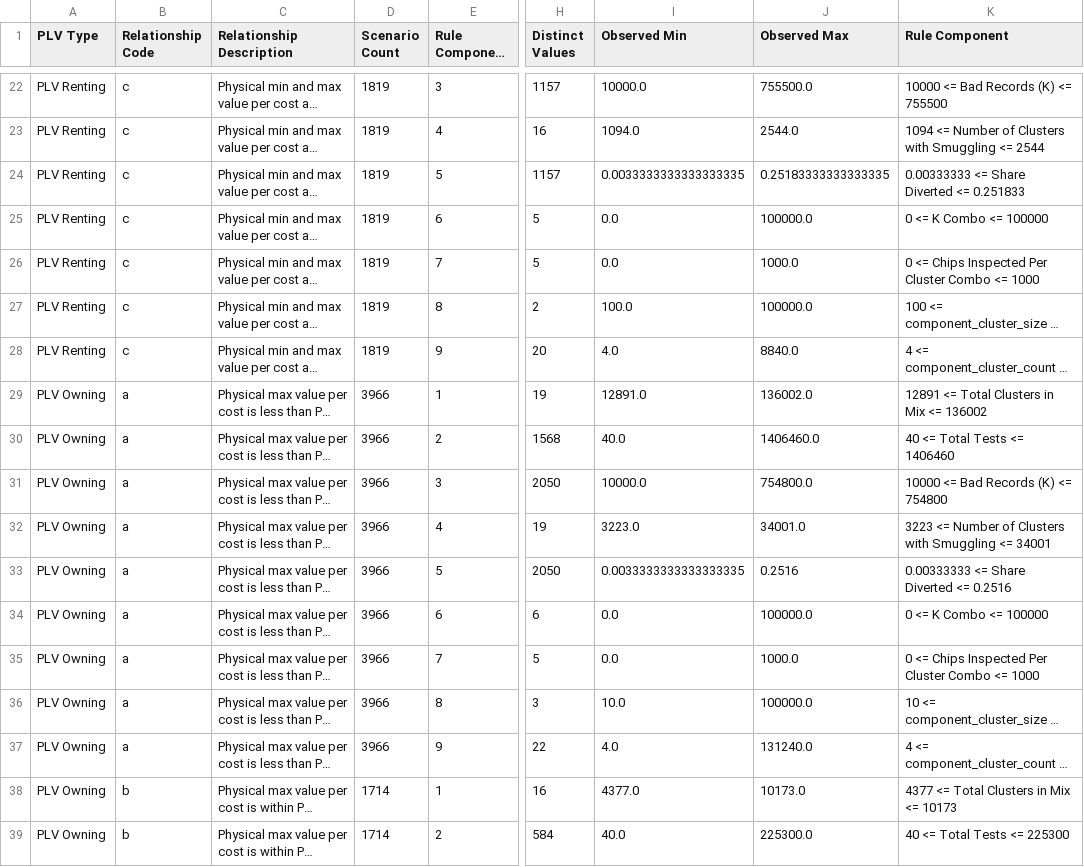
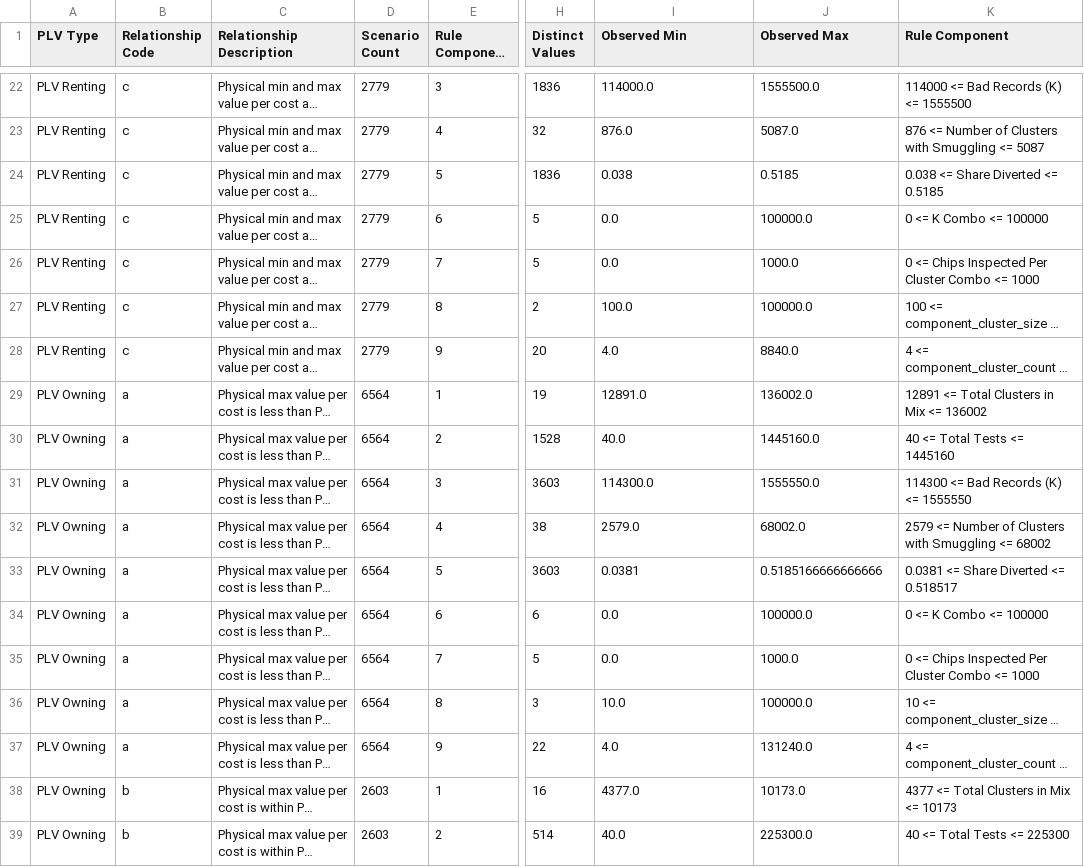
Before and after one commit to georgetown-cset/location-verification-calculations, a CSV file: output/perfect_information/relationship_code_rules.csv, drawn as a sheet; only a part is shown, gaps mark what is left out; long unchanged cells end in …; the diff covers the shown part only; the diff names each change by its address in the sheet, - before the commit and + after, or states it on an @@ line.

```diff
--- a/output/perfect_information/relationship_code_rules.csv
+++ b/output/perfect_information/relationship_code_rules.csv
-D22:D28 (Scenario Count): 1819
+D22:D28 (Scenario Count): 2779
-H22 (Distinct Values): 1157
+H22 (Distinct Values): 1836
-I22 (Observed Min): 10000.0
+I22 (Observed Min): 114000.0
-J22 (Observed Max): 755500.0
+J22 (Observed Max): 1555500.0
-K22 (Rule Component): 10000 <= Bad Records (K) <= 755500
+K22 (Rule Component): 114000 <= Bad Records (K) <= 1555500
-H23 (Distinct Values): 16
+H23 (Distinct Values): 32
-I23 (Observed Min): 1094.0
+I23 (Observed Min): 876.0
-J23 (Observed Max): 2544.0
+J23 (Observed Max): 5087.0
-K23 (Rule Component): 1094 <= Number of Clusters with Smuggling <= 2544
+K23 (Rule Component): 876 <= Number of Clusters with Smuggling <= 5087
-H24 (Distinct Values): 1157
+H24 (Distinct Values): 1836
-I24 (Observed Min): 0.0033333333333333335
+I24 (Observed Min): 0.038
-J24 (Observed Max): 0.25183333333333335
+J24 (Observed Max): 0.5185
-K24 (Rule Component): 0.00333333 <= Share Diverted <= 0.251833
+K24 (Rule Component): 0.038 <= Share Diverted <= 0.5185
-D29:D37 (Scenario Count): 3966
+D29:D37 (Scenario Count): 6564
-H30 (Distinct Values): 1568
+H30 (Distinct Values): 1528
-J30 (Observed Max): 1406460.0
+J30 (Observed Max): 1445160.0
-K30 (Rule Component): 40 <= Total Tests <= 1406460
+K30 (Rule Component): 40 <= Total Tests <= 1445160
-H31 (Distinct Values): 2050
+H31 (Distinct Values): 3603
-I31 (Observed Min): 10000.0
+I31 (Observed Min): 114300.0
-J31 (Observed Max): 754800.0
+J31 (Observed Max): 1555550.0
-K31 (Rule Component): 10000 <= Bad Records (K) <= 754800
+K31 (Rule Component): 114300 <= Bad Records (K) <= 1555550
-H32 (Distinct Values): 19
+H32 (Distinct Values): 38
-I32 (Observed Min): 3223.0
+I32 (Observed Min): 2579.0
-J32 (Observed Max): 34001.0
+J32 (Observed Max): 68002.0
-K32 (Rule Component): 3223 <= Number of Clusters with Smuggling <= 34001
+K32 (Rule Component): 2579 <= Number of Clusters with Smuggling <= 68002
-H33 (Distinct Values): 2050
+H33 (Distinct Values): 3603
-I33 (Observed Min): 0.0033333333333333335
+I33 (Observed Min): 0.0381
-J33 (Observed Max): 0.2516
+J33 (Observed Max): 0.5185166666666666
-K33 (Rule Component): 0.00333333 <= Share Diverted <= 0.2516
+K33 (Rule Component): 0.0381 <= Share Diverted <= 0.518517
-D38:D39 (Scenario Count): 1714
+D38:D39 (Scenario Count): 2603
-H39 (Distinct Values): 584
+H39 (Distinct Values): 514
```
Also changed, not shown: 92 edited cells elsewhere in this file, output/all/relationship_code_rules.csv, output/all/relationship_summary.csv, 47 other files.
